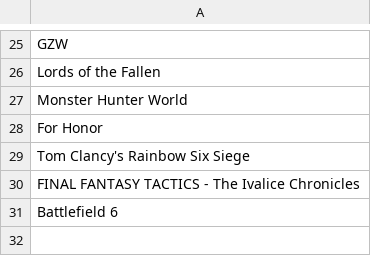
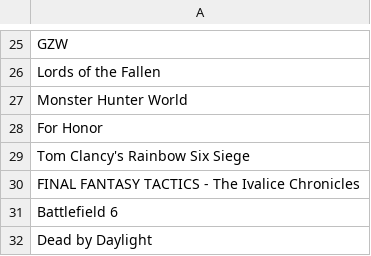
Before and after one commit to Recol/DLSS-Updater-Whitelist, a CSV file: whitelist.csv, drawn as a sheet; only a part is shown, gaps mark what is left out; the diff names each change by its address in the sheet, - before the commit and + after, or states it on an @@ line.

Commit message:
Add 'Dead by Daylight' to whitelist

```diff
--- a/whitelist.csv
+++ b/whitelist.csv
+row 32: Dead by Daylight
```
